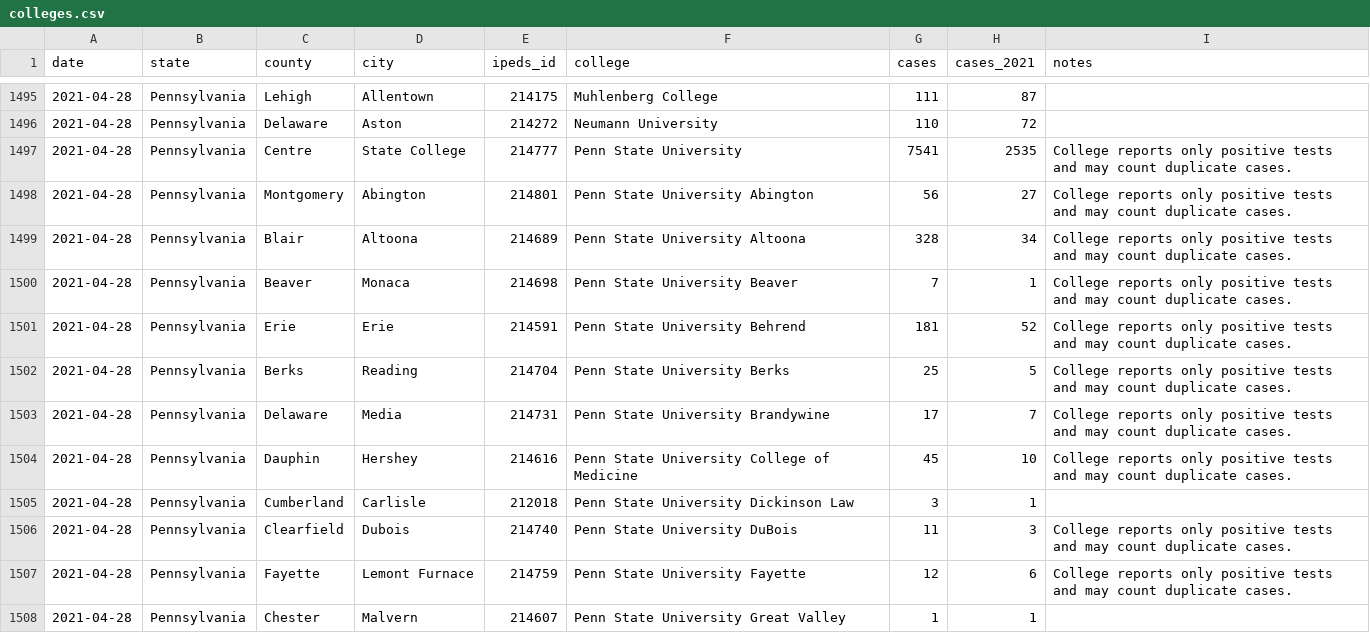
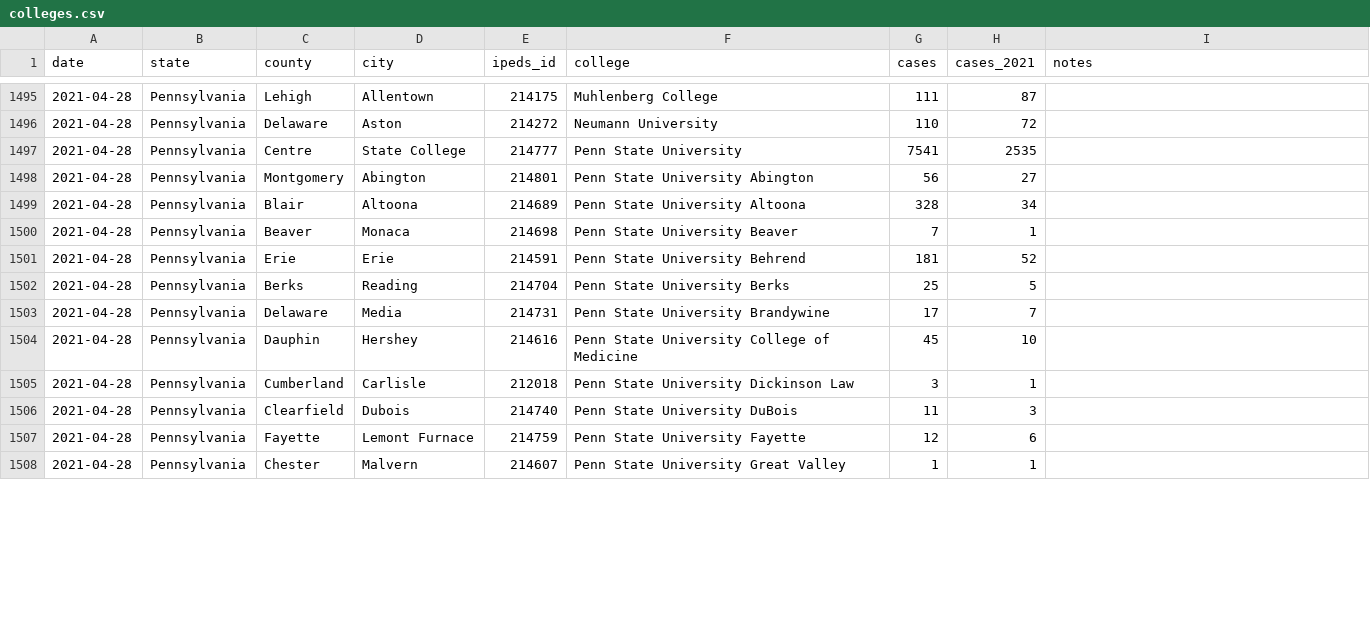
Before and after one commit to goedman/CovidNYT.jl, a CSV file: data/colleges/colleges.csv, drawn as a sheet; only a part is shown, gaps mark what is left out; the diff covers the shown part only.

```diff
--- a/data/colleges/colleges.csv
+++ b/data/colleges/colleges.csv
@@ -1496,13 +1496,13 @@ date,state,county,city,ipeds_id,college,cases,cases_2021,notes
 2021-04-28,Pennsylvania,Delaware,Aston,214272,Neumann University,110,72,
-2021-04-28,Pennsylvania,Centre,State College,214777,Penn State University,7541,2535,College reports only positive tests and may count duplicate cases.
-2021-04-28,Pennsylvania,Montgomery,Abington,214801,Penn State University Abington,56,27,College reports only positive tests and may count duplicate cases.
-2021-04-28,Pennsylvania,Blair,Altoona,214689,Penn State University Altoona,328,34,College reports only positive tests and may count duplicate cases.
-2021-04-28,Pennsylvania,Beaver,Monaca,214698,Penn State University Beaver,7,1,College reports only positive tests and may count duplicate cases.
-2021-04-28,Pennsylvania,Erie,Erie,214591,Penn State University Behrend,181,52,College reports only positive tests and may count duplicate cases.
-2021-04-28,Pennsylvania,Berks,Reading,214704,Penn State University Berks,25,5,College reports only positive tests and may count duplicate cases.
-2021-04-28,Pennsylvania,Delaware,Media,214731,Penn State University Brandywine,17,7,College reports only positive tests and may count duplicate cases.
-2021-04-28,Pennsylvania,Dauphin,Hershey,214616,Penn State University College of Medicine,45,10,College reports only positive tests and may count duplicate cases.
+2021-04-28,Pennsylvania,Centre,State College,214777,Penn State University,7541,2535,
+2021-04-28,Pennsylvania,Montgomery,Abington,214801,Penn State University Abington,56,27,
+2021-04-28,Pennsylvania,Blair,Altoona,214689,Penn State University Altoona,328,34,
+2021-04-28,Pennsylvania,Beaver,Monaca,214698,Penn State University Beaver,7,1,
+2021-04-28,Pennsylvania,Erie,Erie,214591,Penn State University Behrend,181,52,
+2021-04-28,Pennsylvania,Berks,Reading,214704,Penn State University Berks,25,5,
+2021-04-28,Pennsylvania,Delaware,Media,214731,Penn State University Brandywine,17,7,
+2021-04-28,Pennsylvania,Dauphin,Hershey,214616,Penn State University College of Medicine,45,10,
 2021-04-28,Pennsylvania,Cumberland,Carlisle ,212018,Penn State University Dickinson Law,3,1,
-2021-04-28,Pennsylvania,Clearfield,Dubois,214740,Penn State University DuBois,11,3,College reports only positive tests and may count duplicate cases.
-2021-04-28,Pennsylvania,Fayette,Lemont Furnace,214759,Penn State University Fayette,12,6,College reports only positive tests and may count duplicate cases.
+2021-04-28,Pennsylvania,Clearfield,Dubois,214740,Penn State University DuBois,11,3,
+2021-04-28,Pennsylvania,Fayette,Lemont Furnace,214759,Penn State University Fayette,12,6,
 2021-04-28,Pennsylvania,Chester,Malvern,214607,Penn State University Great Valley,1,1,
```
Also changed, not shown: 13 edited cells elsewhere in this file, data/live/us-counties.csv, data/live/us-states.csv, 9 other files.
